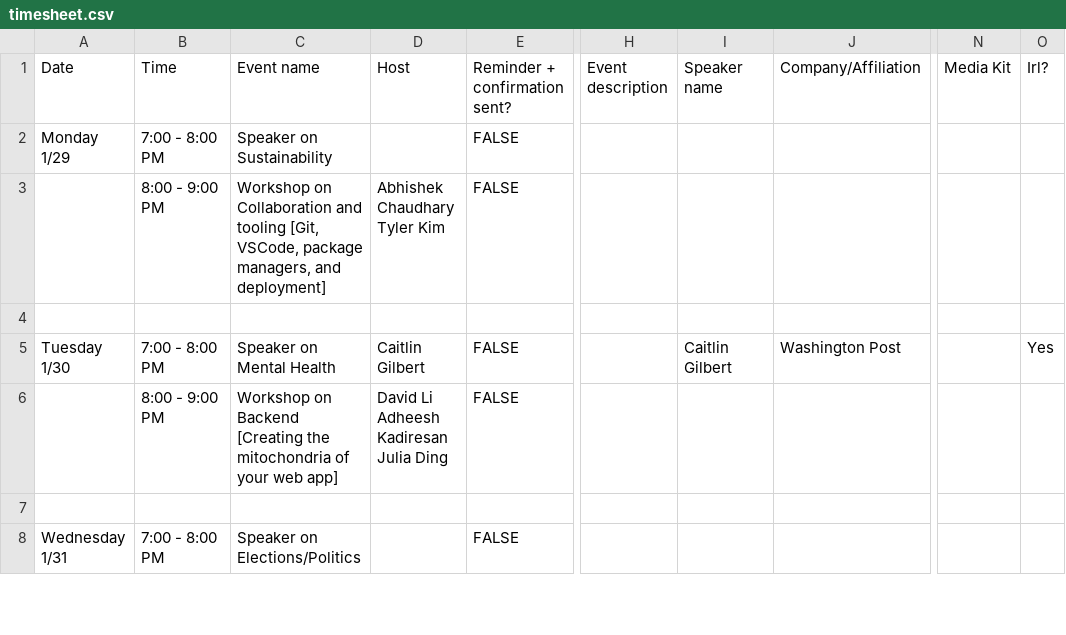
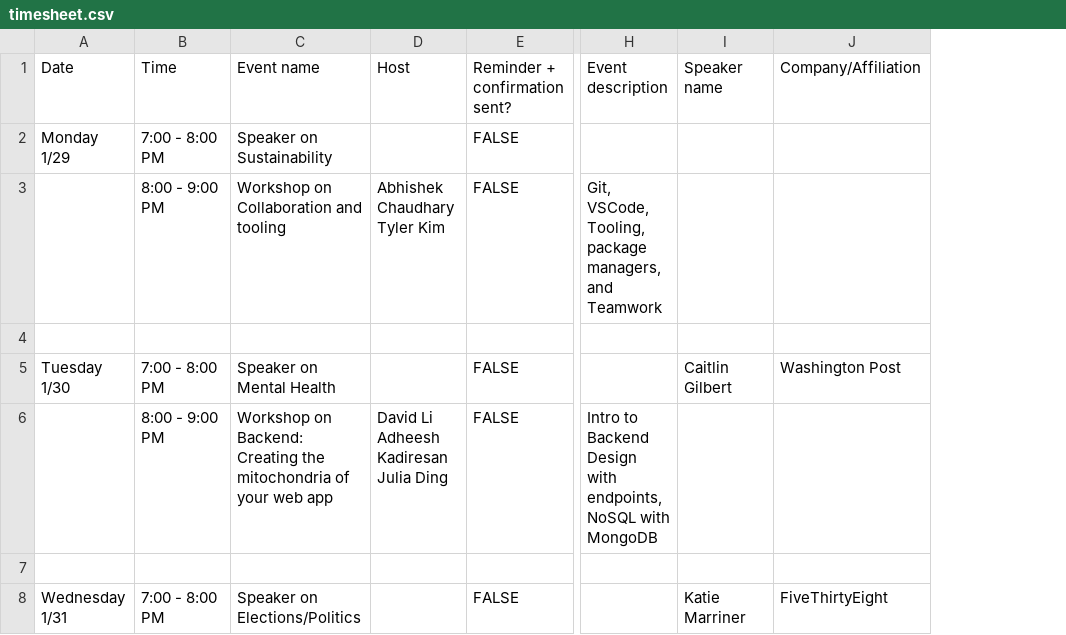
Before and after one commit to adicu/devfest-2024, a CSV file: data/timesheet.csv, drawn as a sheet; only a part is shown, gaps mark what is left out; removed rows and columns are numbered as before the commit, all else as after; the diff covers the shown part only; the diff names each change by its address in the sheet, - before the commit and + after, or states it on an @@ line.

```diff
--- a/data/timesheet.csv
+++ b/data/timesheet.csv
-column N, row 1: Media Kit
-column O, rows 1-5: Irl? |  |  |  | Yes
-C3: …and tooling [Git, VSCode, package managers, and deployment]
+C3: …and tooling
-H3: (empty)
+H3: Git, VSCode, Tooling, package managers, and Teamwork
-D5: Caitlin Gilbert
+D5: (empty)
-C6: Workshop on Backend [Creating the mitochondria of your web app]
+C6: Workshop on Backend: Creating the mitochondria of your web app
-H6: (empty)
+H6: Intro to Backend Design with endpoints, NoSQL with MongoDB
-I8: (empty)
+I8: Katie Marriner
-J8: (empty)
+J8: FiveThirtyEight
```
Also changed, not shown: 1 added row, 1 removed row and 25 edited cells elsewhere in this file, 2 other files.
